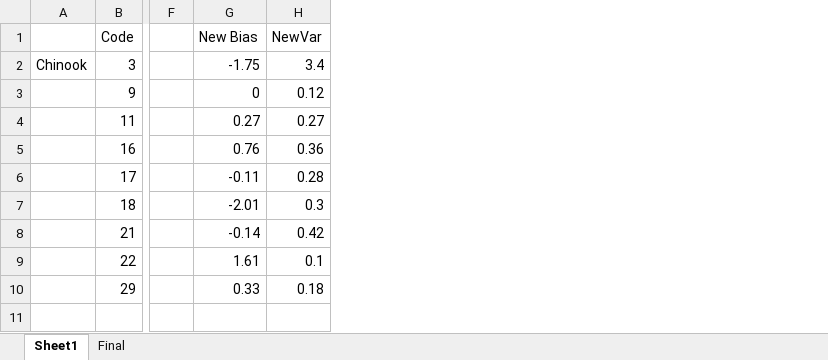
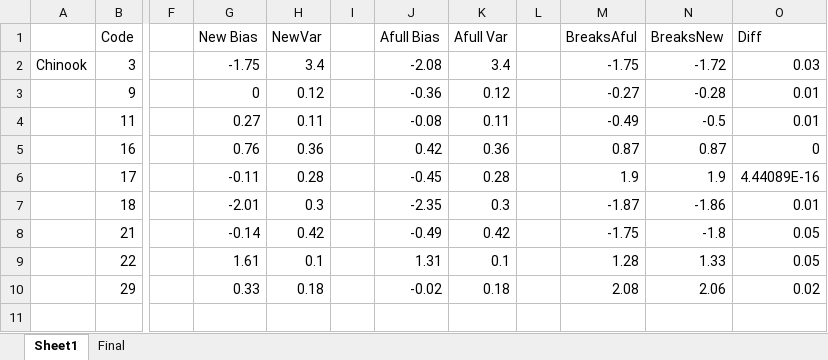
Before and after one commit to themacfreezie/survey, an Excel workbook: data/clean/AR_methods.xlsx, sheet Sheet1, drawn as a sheet; only a part is shown, gaps mark what is left out; values as stored, in another font and other column widths than the file's, no borders; the diff names each change by its address in the sheet, - before the commit and + after, or states it on an @@ line.

```diff
--- a/data/clean/AR_methods.xlsx (sheet Sheet1)
+++ b/data/clean/AR_methods.xlsx (sheet Sheet1)
+column I, empty
+column J (Afull Bias), rows 2-10: -2.08 | -0.36 | -0.08 | 0.42 | -0.45 | -2.35 | -0.49 | 1.31 | -0.02
+column K (Afull Var), rows 2-10: 3.4 | 0.12 | 0.11 | 0.36 | 0.28 | 0.3 | 0.42 | 0.1 | 0.18
+column L, empty
+column M (BreaksAful), rows 2-10: -1.75 | -0.27 | -0.49 | 0.87 | 1.9 | -1.87 | -1.75 | 1.28 | 2.08
+column N (BreaksNew), rows 2-10: -1.72 | -0.28 | -0.5 | 0.87 | 1.9 | -1.86 | -1.8 | 1.33 | 2.06
+column O (Diff), rows 2-10: 0.03 | 0.01 | 0.01 | 0 | 4.44089E-16 | 0.01 | 0.05 | 0.05 | 0.02
-H4 (NewVar): 0.27
+H4 (NewVar): 0.11
```
Also changed, not shown: sheet Final, 7 other files.
